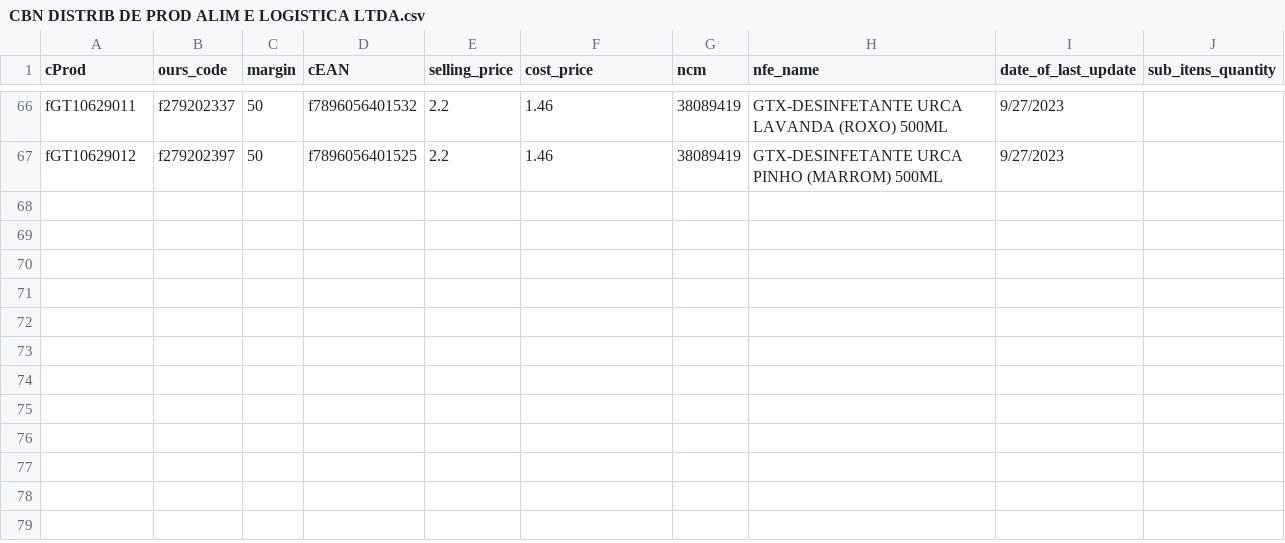
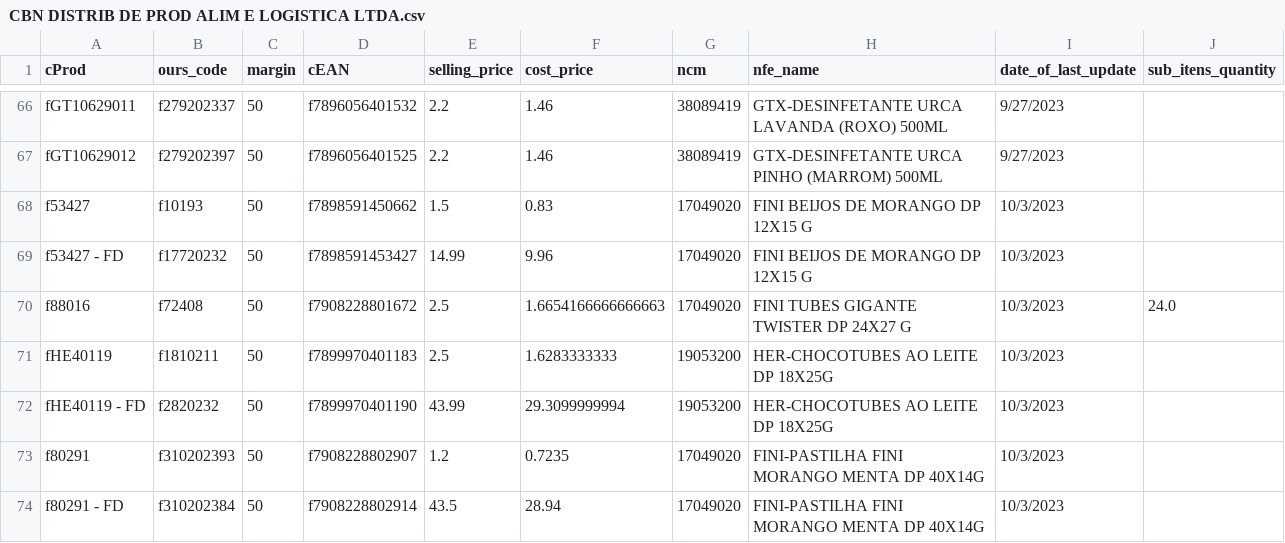
Before and after one commit to I3run01/bot-update-price-python, a CSV file: database/CBN DISTRIB DE PROD ALIM E LOGISTICA LTDA.csv, drawn as a sheet; only a part is shown, gaps mark what is left out; the diff names each change by its address in the sheet, - before the commit and + after, or states it on an @@ line.

Commit message:
new prods

```diff
--- a/database/CBN DISTRIB DE PROD ALIM E LOGISTICA LTDA.csv
+++ b/database/CBN DISTRIB DE PROD ALIM E LOGISTICA LTDA.csv
+row 68: f53427 | f10193 | 50 | f7898591450662 | 1.5 | 0.83 | 17049020 | FINI BEIJOS DE MORANGO DP 12X15 G | 10/3/2023
+row 69: f53427 - FD | f17720232 | 50 | f7898591453427 | 14.99 | 9.96 | 17049020 | FINI BEIJOS DE MORANGO DP 12X15 G | 10/3/2023
+row 70: f88016 | f72408 | 50 | f7908228801672 | 2.5 | 1.6654166666666663 | 17049020 | FINI TUBES GIGANTE TWISTER DP 24X27 G | 10/3/2023 | 24.0
+row 71: fHE40119 | f1810211 | 50 | f7899970401183 | 2.5 | 1.6283333333 | 19053200 | HER-CHOCOTUBES AO LEITE DP 18X25G | 10/3/2023
+row 72: fHE40119 - FD | f2820232 | 50 | f7899970401190 | 43.99 | 29.3099999994 | 19053200 | HER-CHOCOTUBES AO LEITE DP 18X25G | 10/3/2023
+row 73: f80291 | f310202393 | 50 | f7908228802907 | 1.2 | 0.7235 | 17049020 | FINI-PASTILHA FINI MORANGO MENTA DP 40X14G | 10/3/2023
+row 74: f80291 - FD | f310202384 | 50 | f7908228802914 | 43.5 | 28.94 | 17049020 | FINI-PASTILHA FINI MORANGO MENTA DP 40X14G | 10/3/2023
```
Also changed, not shown: 2 other files.
